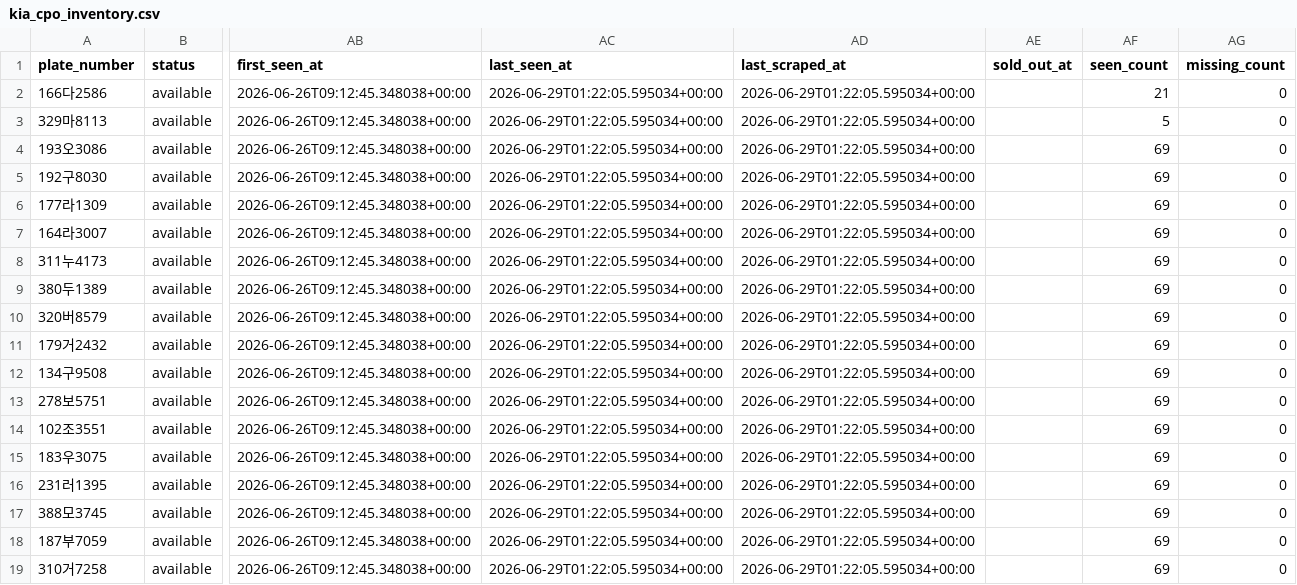
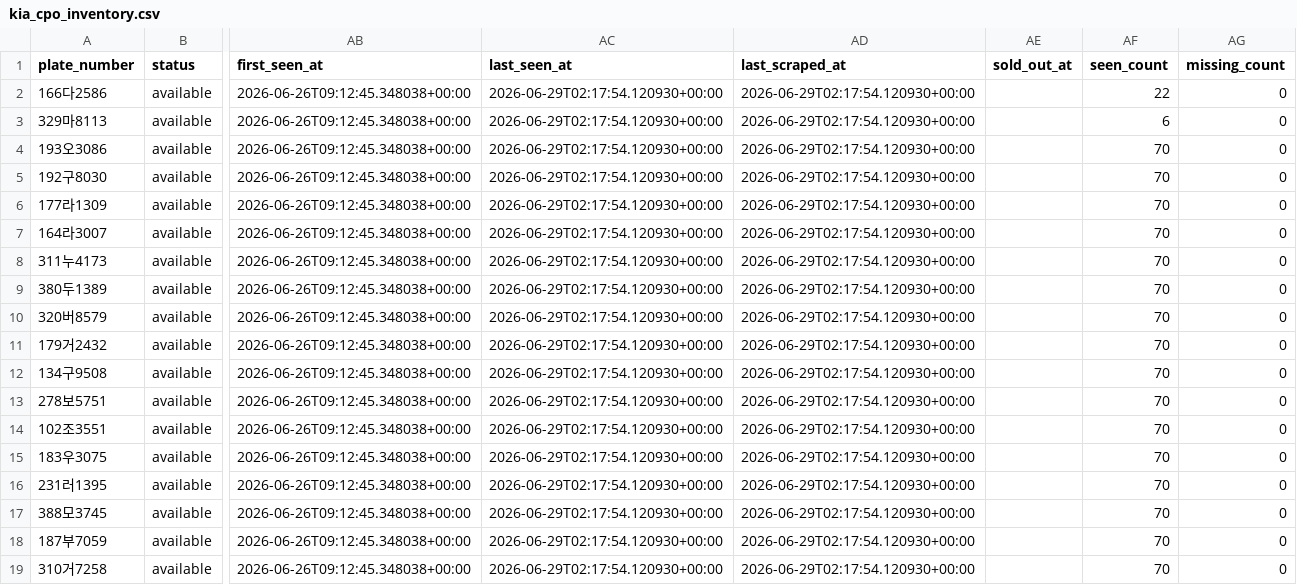
Before and after one commit to hongseok-lee/kia_cpo, a CSV file: db/kia_cpo_inventory.csv, drawn as a sheet; only a part is shown, gaps mark what is left out; the diff names each change by its address in the sheet, - before the commit and + after, or states it on an @@ line.

```diff
--- a/db/kia_cpo_inventory.csv
+++ b/db/kia_cpo_inventory.csv
-AC2:AC19 (last_seen_at): 2026-06-29T01:22:05.595034+00:00
+AC2:AC19 (last_seen_at): 2026-06-29T02:17:54.120930+00:00
-AD2:AD19 (last_scraped_at): 2026-06-29T01:22:05.595034+00:00
+AD2:AD19 (last_scraped_at): 2026-06-29T02:17:54.120930+00:00
-AF2 (seen_count): 21
+AF2 (seen_count): 22
-AF3 (seen_count): 5
+AF3 (seen_count): 6
-AF4:AF19 (seen_count): 69
+AF4:AF19 (seen_count): 70
```
Also changed, not shown: 1 other file.
